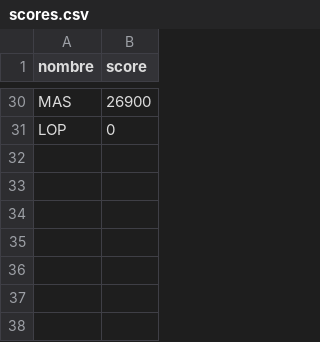
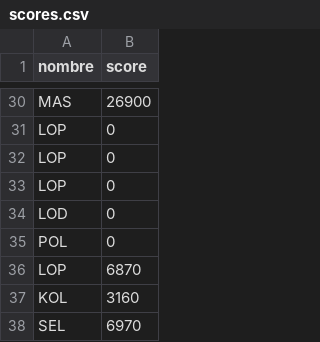
Before and after one commit to sergiosmmr/Juego_pygame-survivor-, a CSV file: scores.csv, drawn as a sheet; only a part is shown, gaps mark what is left out; the diff names each change by its address in the sheet, - before the commit and + after, or states it on an @@ line.

```diff
--- a/scores.csv
+++ b/scores.csv
+row 32: LOP | 0
+row 33: LOP | 0
+row 34: LOD | 0
+row 35: POL | 0
+row 36: LOP | 6870
+row 37: KOL | 3160
+row 38: SEL | 6970
```
Also changed, not shown: 5 other files.
